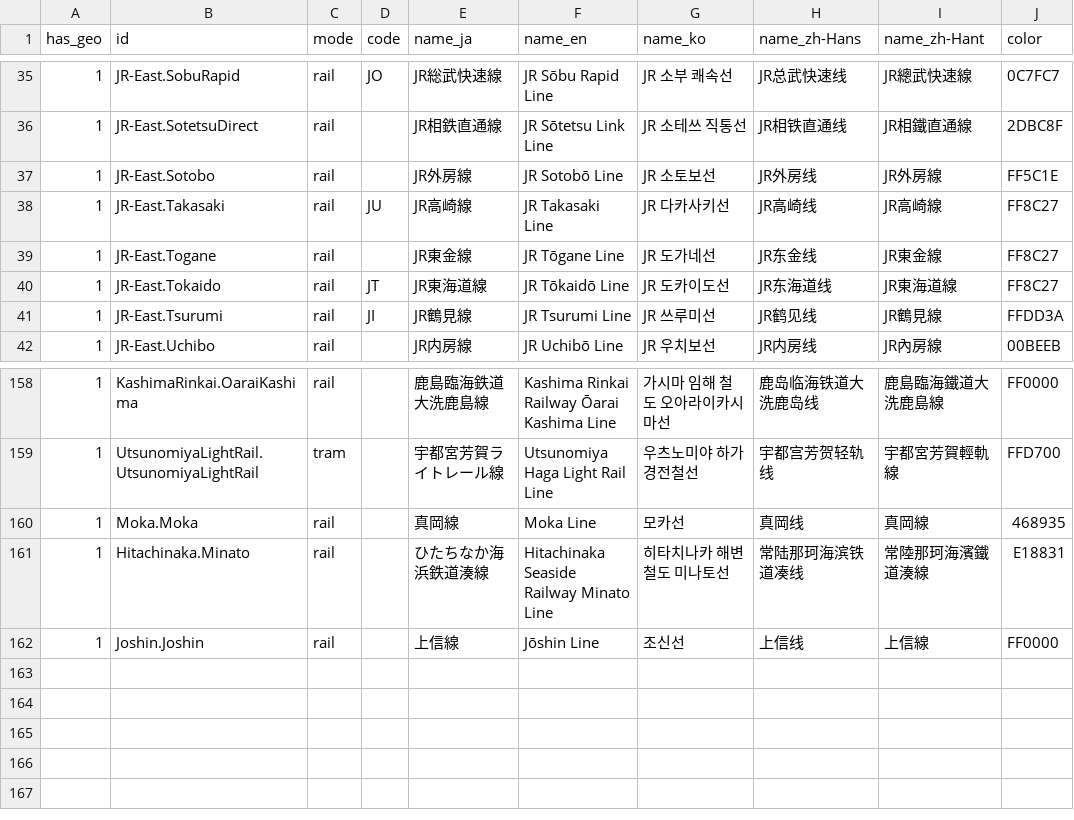
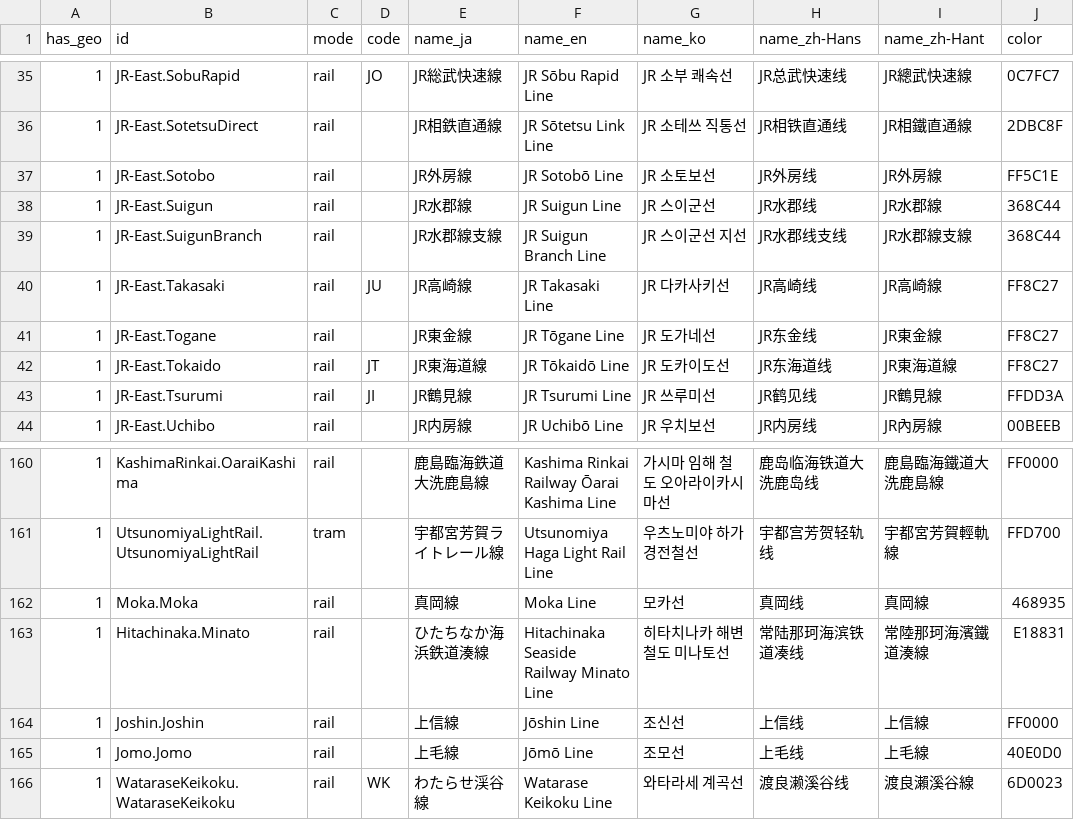
Before and after one commit to MKuranowski/TokyoGTFS, a CSV file: data/routes.csv, drawn as a sheet; only a part is shown, gaps mark what is left out.

```diff
--- a/data/routes.csv
+++ b/data/routes.csv
@@ -37,2 +37,4 @@ has_geo,id,mode,code,name_ja,name_en,name_ko,name_zh-Hans,name_zh-Hant,color
 1,JR-East.Sotobo,rail,,JR外房線,JR Sotobō Line,JR 소토보선,JR外房线,JR外房線,FF5C1E
+1,JR-East.Suigun,rail,,JR水郡線,JR Suigun Line,JR 스이군선,JR水郡线,JR水郡線,368C44
+1,JR-East.SuigunBranch,rail,,JR水郡線支線,JR Suigun Branch Line,JR 스이군선 지선,JR水郡线支线,JR水郡線支線,368C44
 1,JR-East.Takasaki,rail,JU,JR高崎線,JR Takasaki Line,JR 다카사키선,JR高崎线,JR高崎線,FF8C27
@@ -162 +164,3 @@ has_geo,id,mode,code,name_ja,name_en,name_ko,name_zh-Hans,name_zh-Hant,color
 1,Joshin.Joshin,rail,,上信線,Jōshin Line,조신선,上信线,上信線,FF0000
+1,Jomo.Jomo,rail,,上毛線,Jōmō Line,조모선,上毛线,上毛線,40E0D0
+1,WataraseKeikoku.WataraseKeikoku,rail,WK,わたらせ渓谷線,Watarase Keikoku Line,와타라세 계곡선,渡良濑溪谷线,渡良瀨溪谷線,6D0023
```
Also changed, not shown: data/agencies.csv, data/stations.csv, 1 other file.
